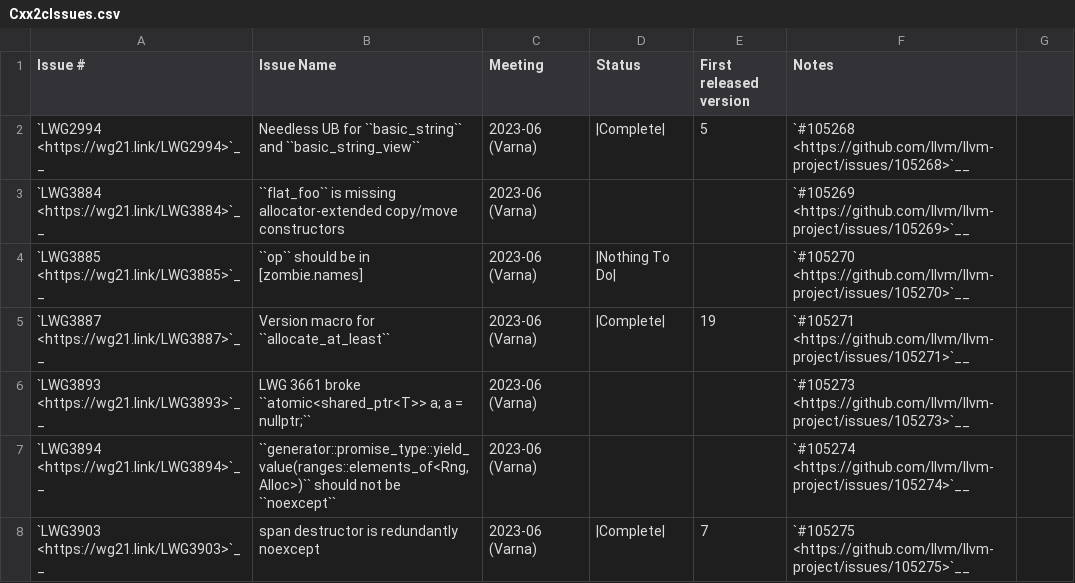
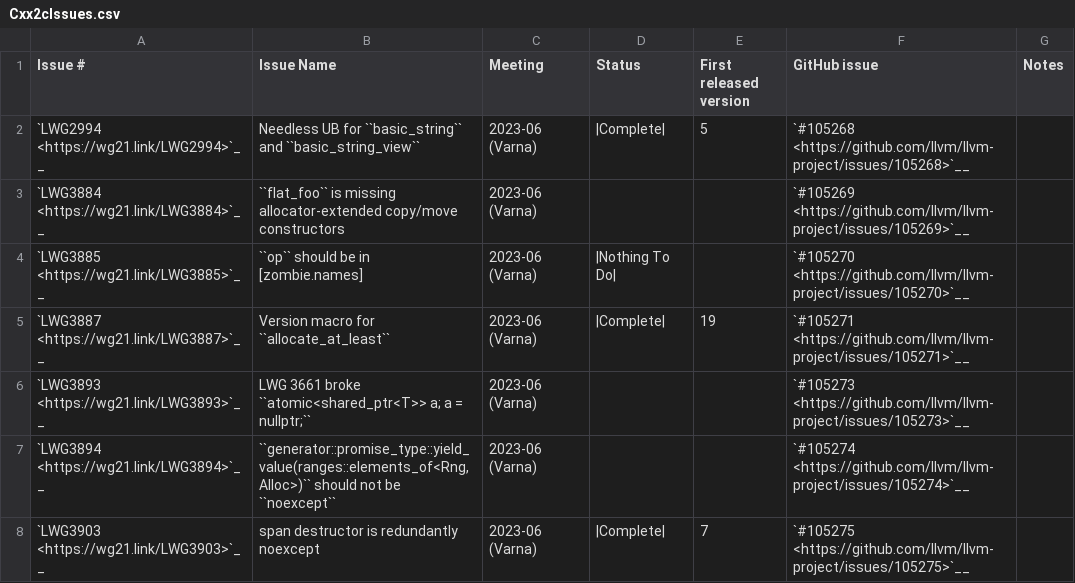
Before and after one commit to Birju09/llvm-project, a CSV file: libcxx/docs/Status/Cxx2cIssues.csv, drawn as a sheet; only a part is shown; the diff names each change by its address in the sheet, - before the commit and + after, or states it on an @@ line.

Commit message:
[libc++][docs] Add missing column headers for GitHub issues (#164745)
We started to list GitHub issues in the status CSV tables/pages due to
e0d0b90d52f54f291c1042046ddf22e925408235. However, the changes made
existing column header insufficient. We probably need to add new column
headers for GitHub issues.

```diff
--- a/libcxx/docs/Status/Cxx2cIssues.csv
+++ b/libcxx/docs/Status/Cxx2cIssues.csv
-F1: Notes
+F1: GitHub issue
-G1: (empty)
+G1: Notes
```
Also changed, not shown: libcxx/docs/Status/Cxx2cPapers.csv, 6 other files.
